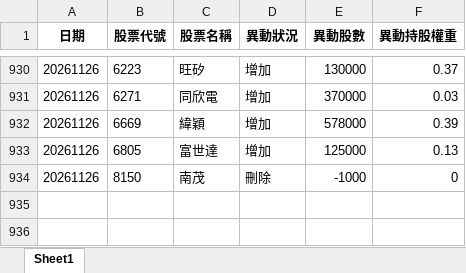
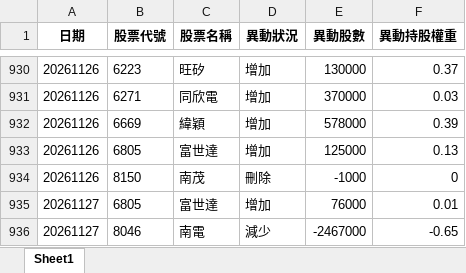
Before and after one commit to moneyorz/00981a-tracker, an Excel workbook: 每日異動紀錄.xlsx, sheet Sheet1, drawn as a sheet; only a part is shown, gaps mark what is left out; values as stored, in another font and other column widths than the file's, no borders; the diff names each change by its address in the sheet, - before the commit and + after, or states it on an @@ line.

```diff
--- a/每日異動紀錄.xlsx (sheet Sheet1)
+++ b/每日異動紀錄.xlsx (sheet Sheet1)
+row 935: 20261127 | 6805 | 富世達 | 增加 | 76000 | 0.01
+row 936: 20261127 | 8046 | 南電 | 減少 | -2467000 | -0.65
```
Also changed, not shown: 1 other file.
